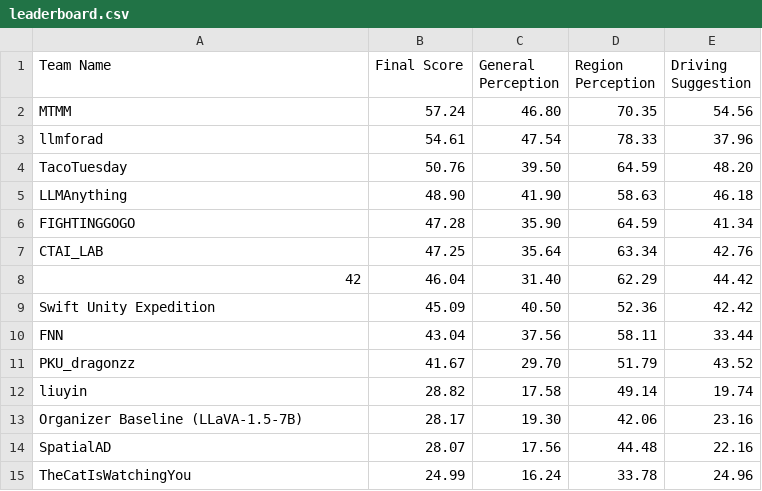
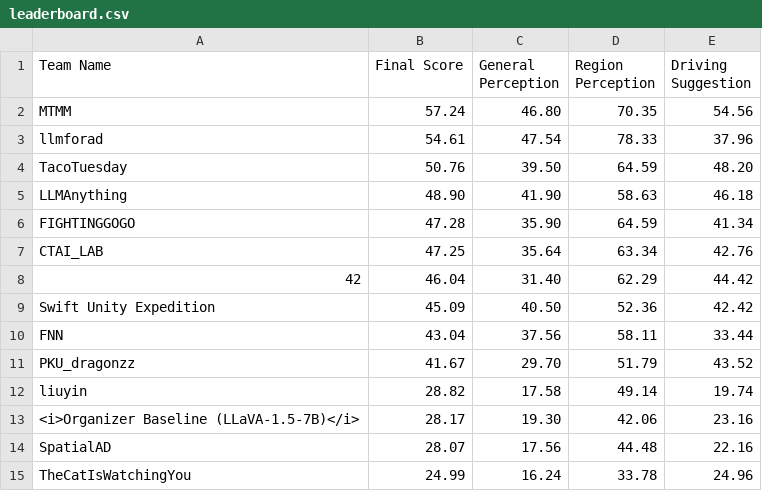
Before and after one commit to coda-dataset/coda-dataset.github.io, a CSV file: w-coda2024/track1/data/leaderboard.csv, drawn as a sheet.

Commit message:
update track2

```diff
--- a/w-coda2024/track1/data/leaderboard.csv
+++ b/w-coda2024/track1/data/leaderboard.csv
@@ -12,3 +12,3 @@ PKU_dragonzz,41.67,29.70,51.79,43.52
 liuyin,28.82,17.58,49.14,19.74
-Organizer Baseline (LLaVA-1.5-7B),28.17,19.30,42.06,23.16
+<i>Organizer Baseline (LLaVA-1.5-7B)</i>,28.17,19.30,42.06,23.16
 SpatialAD,28.07,17.56,44.48,22.16
```
Also changed, not shown: 2 other files.
